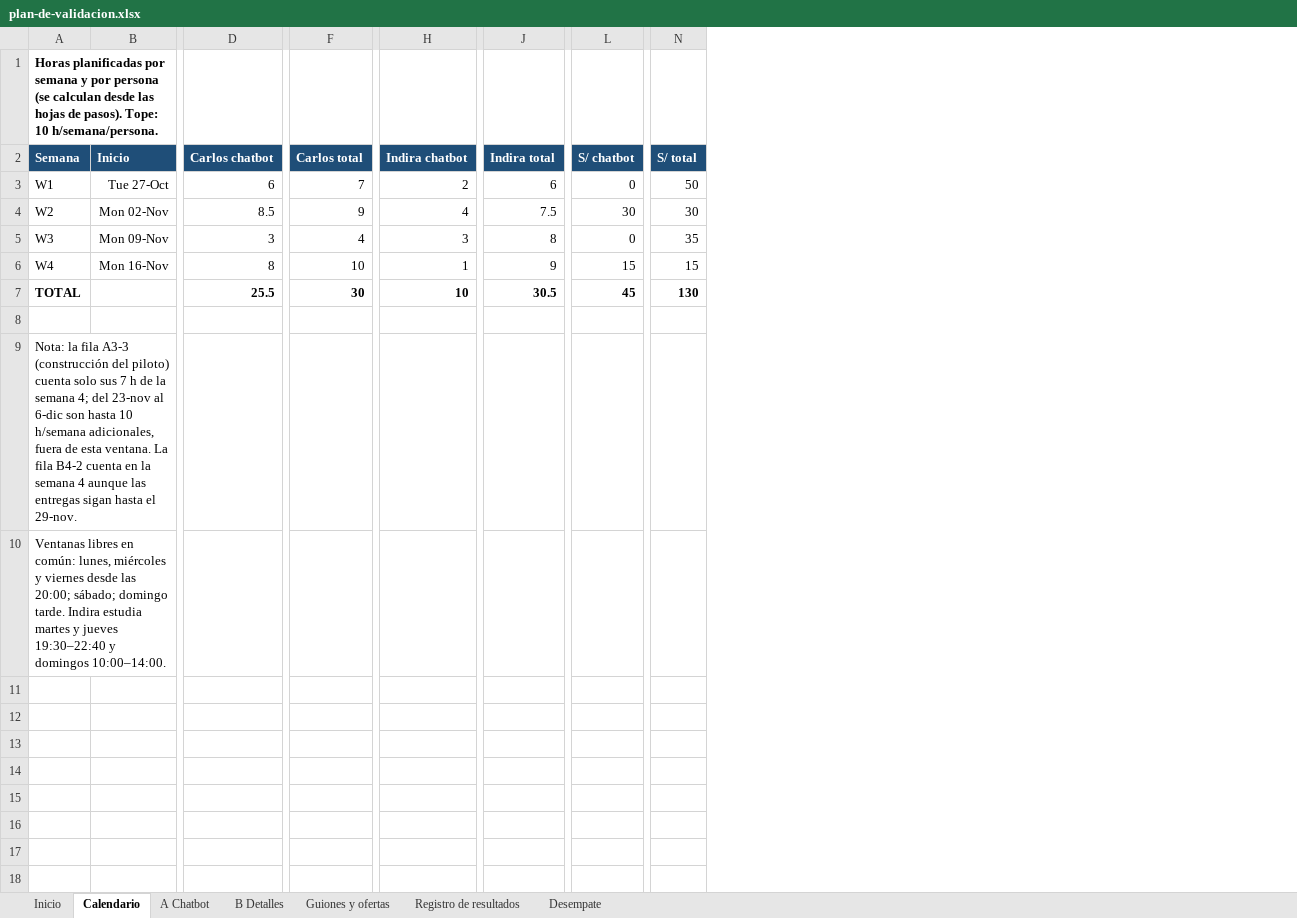
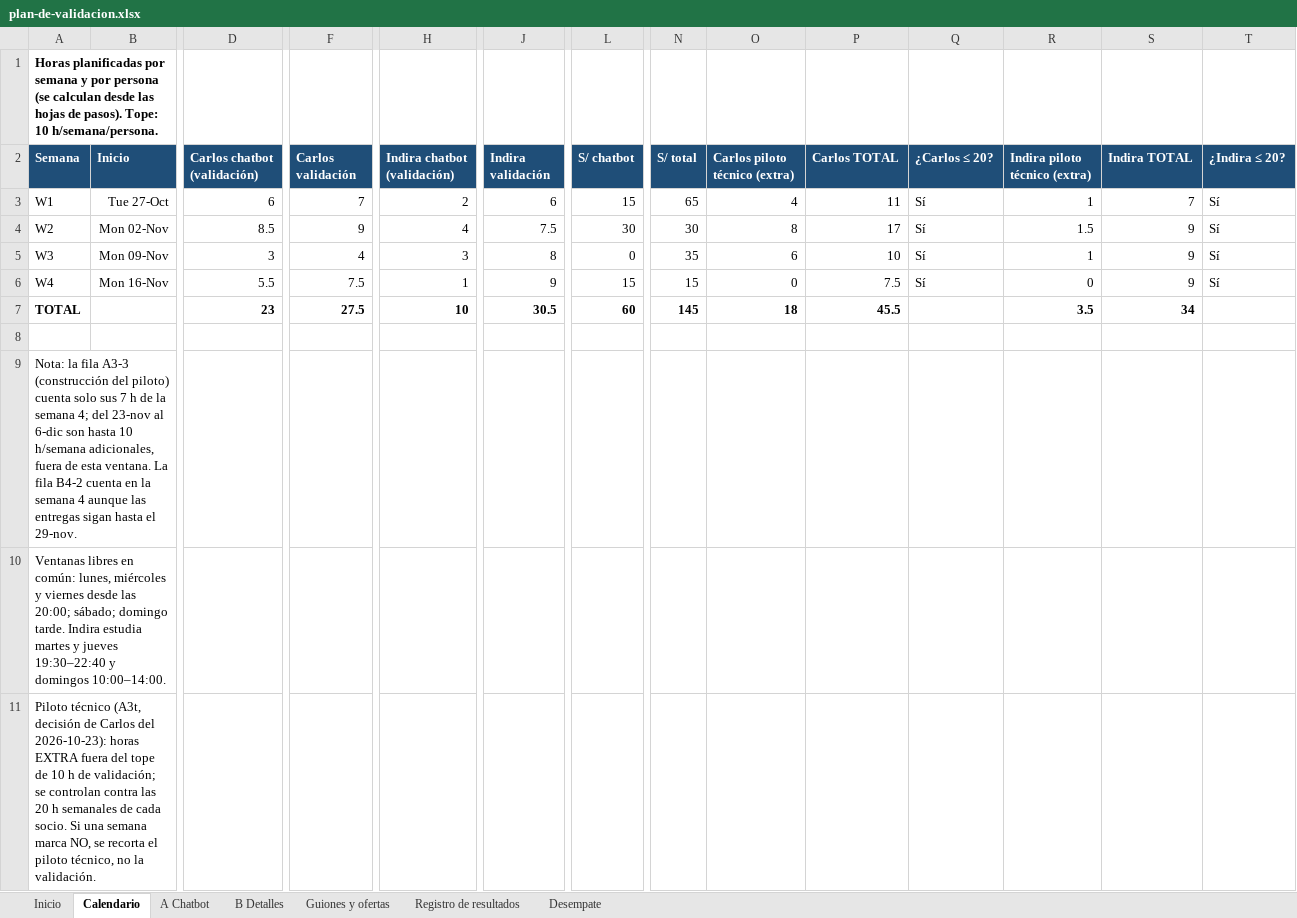
Before and after one commit to Darknow-web/Aplicativo-UPN-Talent-Lab, an Excel workbook: entregables/plan-de-validacion.xlsx, sheet Calendario, drawn as a sheet; only a part is shown, gaps mark what is left out; values as stored, in another font and other column widths than the file's, no borders; rows hold the shown columns only; the diff names each change by its address in the sheet, - before the commit and + after, or states it on an @@ line.

```diff
--- a/entregables/plan-de-validacion.xlsx (sheet Calendario)
+++ b/entregables/plan-de-validacion.xlsx (sheet Calendario)
+column O (Carlos piloto técnico (extra)), rows 3-7: 4 | 8 | 6 | 0 | 18
+column P (Carlos TOTAL), rows 3-7: 11 | 17 | 10 | 7.5 | 45.5
+column Q (¿Carlos ≤ 20?), rows 3-6: all Sí
+column R (Indira piloto técnico (extra)), rows 3-7: 1 | 1.5 | 1 | 0 | 3.5
+column S (Indira TOTAL), rows 3-7: 7 | 9 | 9 | 9 | 34
+column T (¿Indira ≤ 20?), rows 3-6: all Sí
-D2: Carlos chatbot
+D2: Carlos chatbot (validación)
-F2: Carlos total
+F2: Carlos validación
-H2: Indira chatbot
+H2: Indira chatbot (validación)
-J2: Indira total
+J2: Indira validación
-L3 (S/ chatbot): 0
+L3 (S/ chatbot): 15
-N3 (S/ total): 50
+N3 (S/ total): 65
-D6 (Carlos chatbot (validación)): 8
+D6 (Carlos chatbot (validación)): 5.5
-F6 (Carlos validación): 10
+F6 (Carlos validación): 7.5
-D7 (Carlos chatbot (validación)): 25.5
+D7 (Carlos chatbot (validación)): 23
-F7 (Carlos validación): 30
+F7 (Carlos validación): 27.5
-L7 (S/ chatbot): 45
+L7 (S/ chatbot): 60
-N7 (S/ total): 130
+N7 (S/ total): 145
+row 11: Piloto técnico (A3t, decisión de Carlos del 2026-10-23): horas EXTRA fuera del tope de 10 h de validación; se controlan contra las 20 h semanales de cada socio. Si una semana marca NO, se recorta el piloto técnico, no la validación.
```
Also changed, not shown: sheet A Chatbot, sheet Guiones y ofertas, sheet Registro de resultados, sheet Inicio, sheet Desempate, formulas that keep their value, 3 other files.
